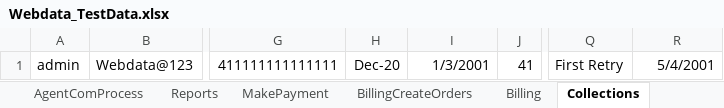
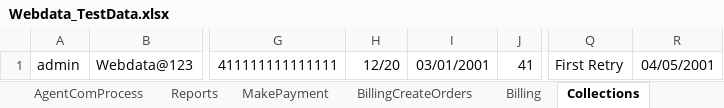
Before and after one commit to indianashu/WDAutomation, an Excel workbook: Webdata_TestData.xlsx, sheet Collections, drawn as a sheet; only a part is shown, gaps mark what is left out; values as stored, in another font and other column widths than the file's, no borders; the diff names each change by its address in the sheet, - before the commit and + after, or states it on an @@ line.

Commit message:
Changes done to pass the collections and billing process

```diff
--- a/Webdata_TestData.xlsx (sheet Collections)
+++ b/Webdata_TestData.xlsx (sheet Collections)
-H1: Dec-20
+H1: 12/20
-I1: 1/3/2001
+I1: 03/01/2001
-R1: 5/4/2001
+R1: 04/05/2001
```
Also changed, not shown: sheet ConfigBillingProcess, sheet BillingCreateOrders, sheet Billing, sheet AddProduct, sheet Reports, sheet ConfigOrderPeriods, 6 more sheets, 4 other files.
